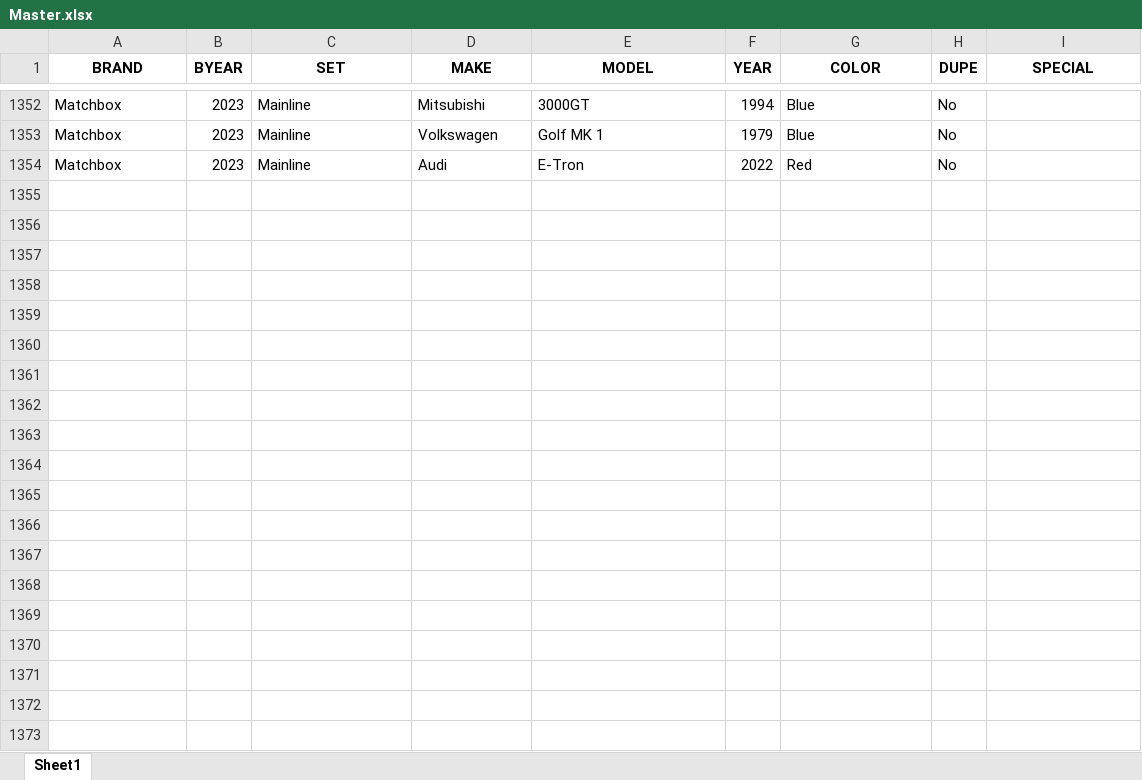
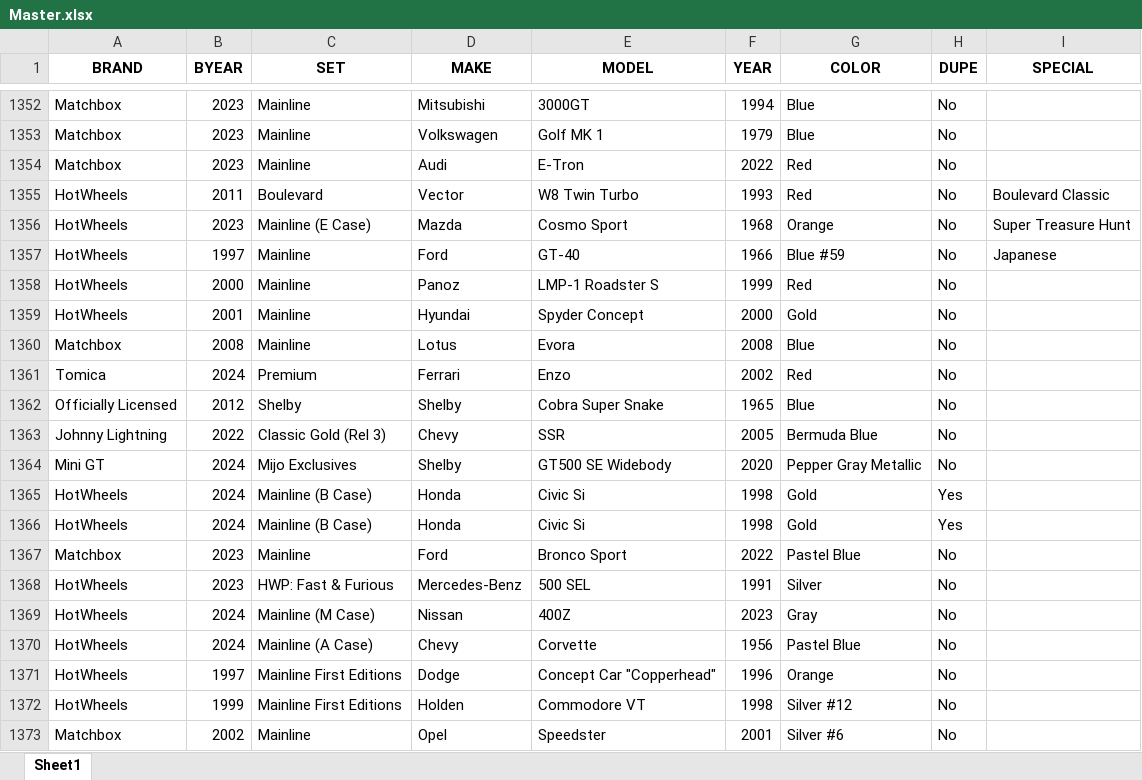
Before and after one commit to z-taylo10/diecast, an Excel workbook: server/Master.xlsx, sheet Sheet1, drawn as a sheet; only a part is shown, gaps mark what is left out; values as stored, in another font and other column widths than the file's, no borders; the diff covers the shown part only; the diff names each change by its address in the sheet, - before the commit and + after, or states it on an @@ line.

```diff
--- a/server/Master.xlsx (sheet Sheet1)
+++ b/server/Master.xlsx (sheet Sheet1)
+row 1355: HotWheels | 2011 | Boulevard | Vector | W8 Twin Turbo | 1993 | Red | No | Boulevard Classic
+row 1356: HotWheels | 2023 | Mainline (E Case) | Mazda | Cosmo Sport | 1968 | Orange | No | Super Treasure Hunt
+row 1357: HotWheels | 1997 | Mainline | Ford | GT-40 | 1966 | Blue #59 | No | Japanese
+row 1358: HotWheels | 2000 | Mainline | Panoz | LMP-1 Roadster S | 1999 | Red | No
+row 1359: HotWheels | 2001 | Mainline | Hyundai | Spyder Concept | 2000 | Gold | No
+row 1360: Matchbox | 2008 | Mainline | Lotus | Evora | 2008 | Blue | No
+row 1361: Tomica | 2024 | Premium | Ferrari | Enzo | 2002 | Red | No
+row 1362: Officially Licensed | 2012 | Shelby | Shelby | Cobra Super Snake | 1965 | Blue | No
+row 1363: Johnny Lightning | 2022 | Classic Gold (Rel 3) | Chevy | SSR | 2005 | Bermuda Blue | No
+row 1364: Mini GT | 2024 | Mijo Exclusives | Shelby | GT500 SE Widebody | 2020 | Pepper Gray Metallic | No
+row 1365: HotWheels | 2024 | Mainline (B Case) | Honda | Civic Si | 1998 | Gold | Yes
+row 1366: HotWheels | 2024 | Mainline (B Case) | Honda | Civic Si | 1998 | Gold | Yes
+row 1367: Matchbox | 2023 | Mainline | Ford | Bronco Sport | 2022 | Pastel Blue | No
+row 1368: HotWheels | 2023 | HWP: Fast & Furious | Mercedes-Benz | 500 SEL | 1991 | Silver | No
+row 1369: HotWheels | 2024 | Mainline (M Case) | Nissan | 400Z | 2023 | Gray | No
+row 1370: HotWheels | 2024 | Mainline (A Case) | Chevy | Corvette | 1956 | Pastel Blue | No
+row 1371: HotWheels | 1997 | Mainline First Editions | Dodge | Concept Car "Copperhead" | 1996 | Orange | No
+row 1372: HotWheels | 1999 | Mainline First Editions | Holden | Commodore VT | 1998 | Silver #12 | No
+row 1373: Matchbox | 2002 | Mainline | Opel | Speedster | 2001 | Silver #6 | No
```
Also changed, not shown: 16 added rows and 3 edited cells elsewhere in this sheet, 1 other file.
